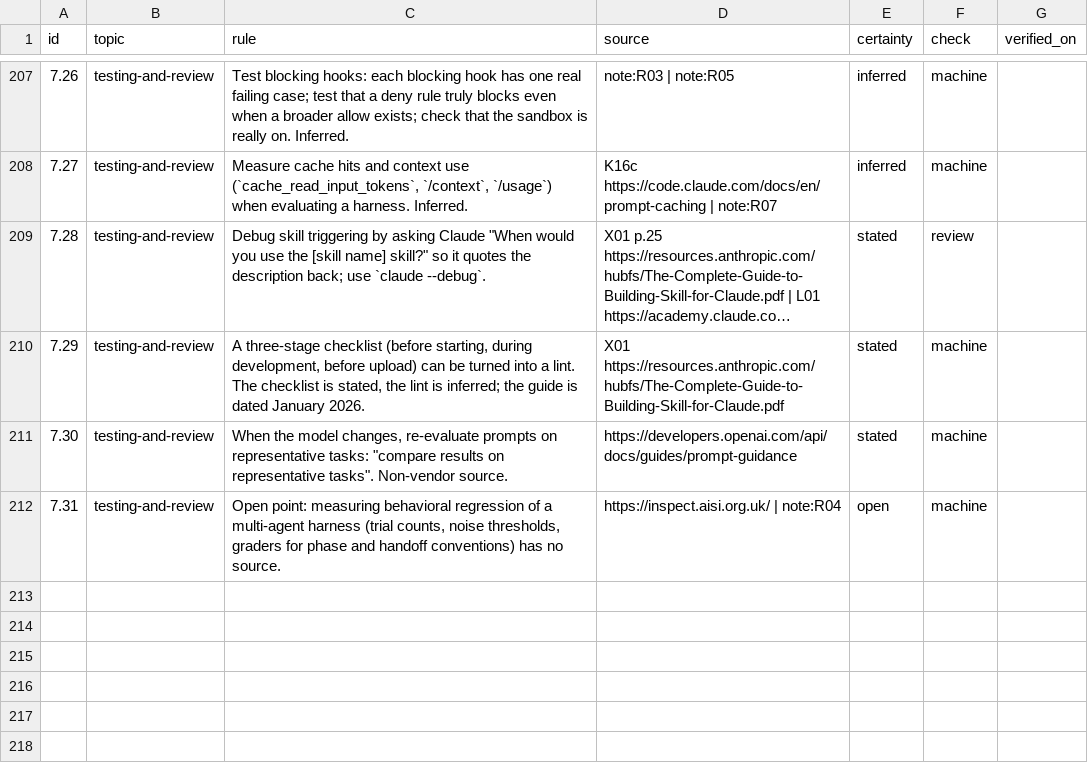
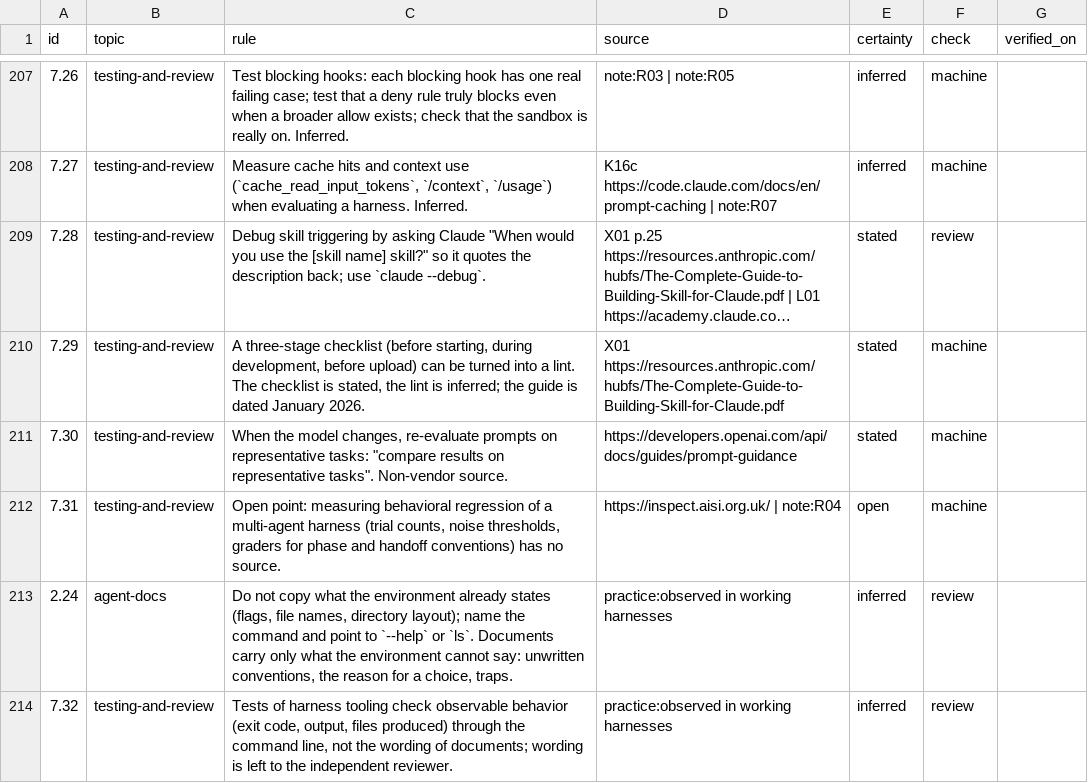
Before and after one commit to hanh9898/harness-kit, a CSV file: kit/rules.csv, drawn as a sheet; only a part is shown, gaps mark what is left out; long unchanged cells end in ….

Commit message:
feat(kit): add H18 review, rules 2.24 and 7.32, and shared detail updates

```diff
--- a/kit/rules.csv
+++ b/kit/rules.csv
@@ -212 +212,3 @@ id,topic,rule,source,certainty,check,verified_on
 7.31,testing-and-review,"Open point: measuring behavioral regression of a multi-agent harness (trial counts, noise thresholds, graders for phase and handoff conventions) has no source.",https://inspect.aisi.org.uk/ | note:R04,open,machine,
+2.24,agent-docs,"Do not copy what the environment already states (flags, file names, directory layout); name the command and point to `--help` or `ls`. Documents carry only what the environment cannot say: unwritten conventions, the reason for a choice, traps.",practice:observed in working harnesses,inferred,review,
+7.32,testing-and-review,"Tests of harness tooling check observable behavior (exit code, output, files produced) through the command line, not the wording of documents; wording is left to the independent reviewer.",practice:observed in working harnesses,inferred,review,
```
Also changed, not shown: kit/legos.csv, 3 other files.
